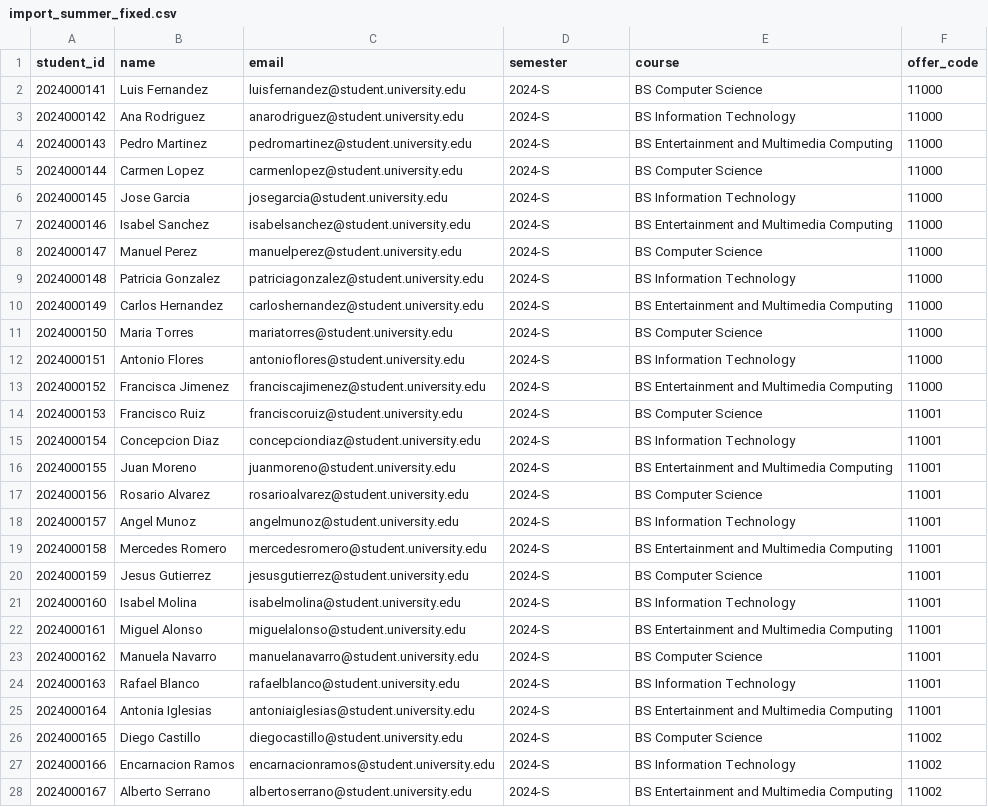
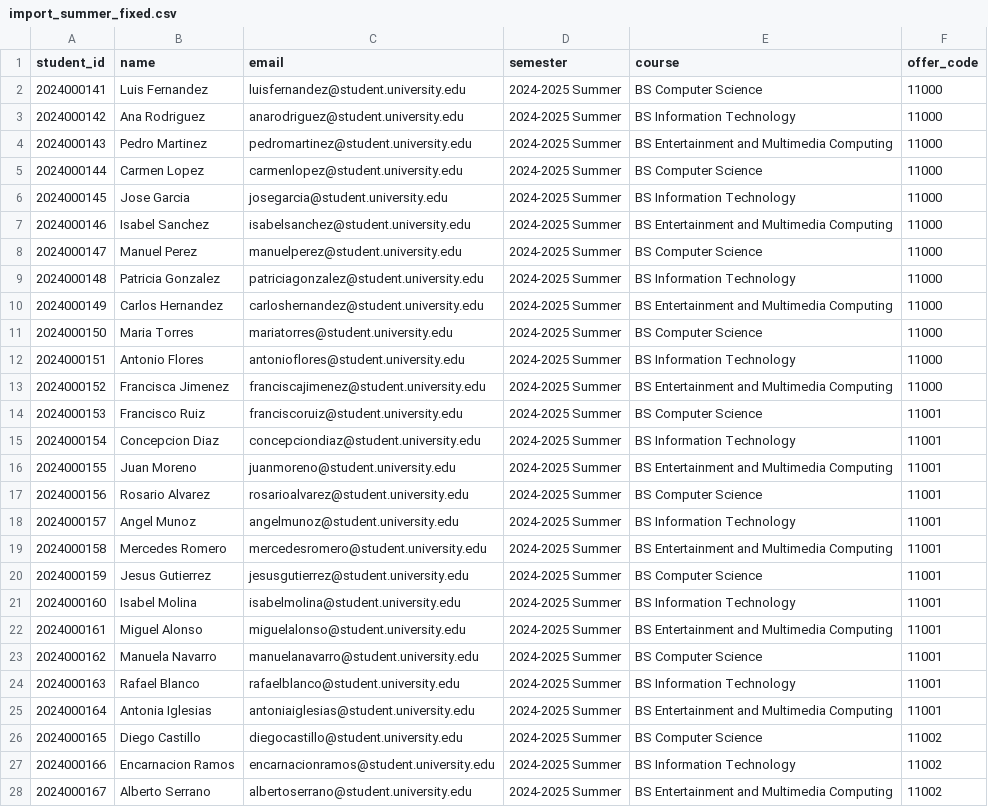
Before and after one commit to Rjrances/CapTracks, a CSV file: import_summer_fixed.csv, drawn as a sheet; only a part is shown; the diff covers the shown part only; the diff names each change by its address in the sheet, - before the commit and + after, or states it on an @@ line.

```diff
--- a/import_summer_fixed.csv
+++ b/import_summer_fixed.csv
-D2:D28 (semester): 2024-S
+D2:D28 (semester): 2024-2025 Summer
```
Also changed, not shown: 33 edited cells elsewhere in this file, import_first-sem_fixed.csv, import_second-sem_fixed.csv, 38 other files.
